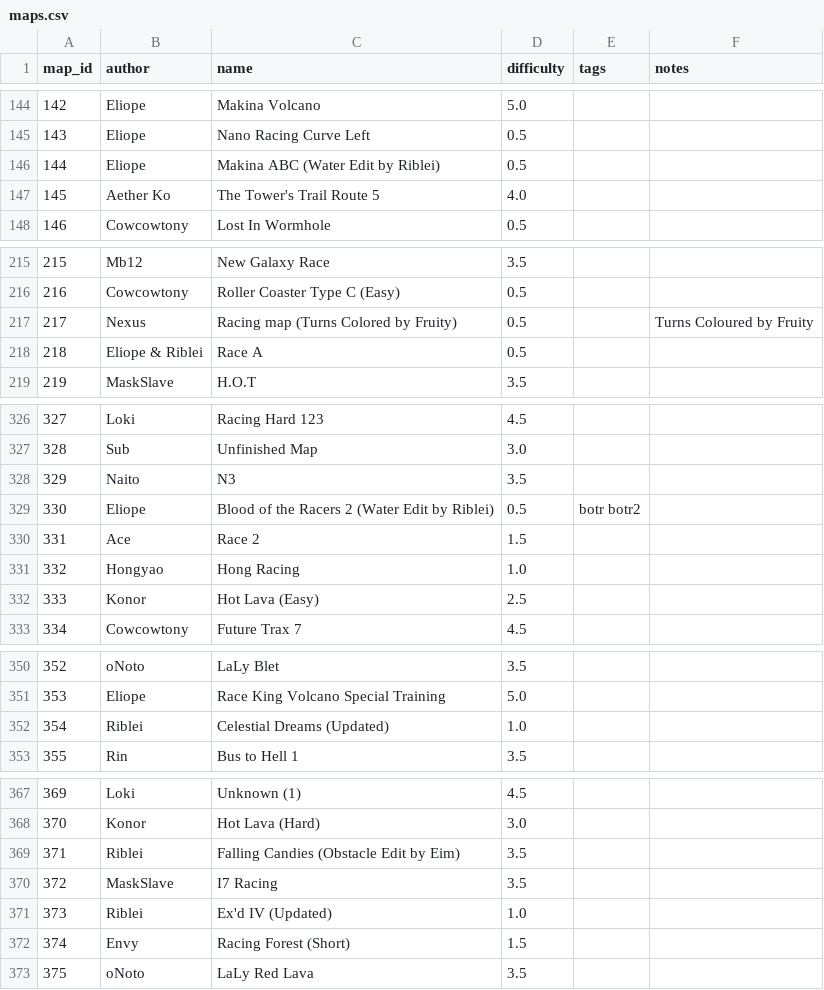
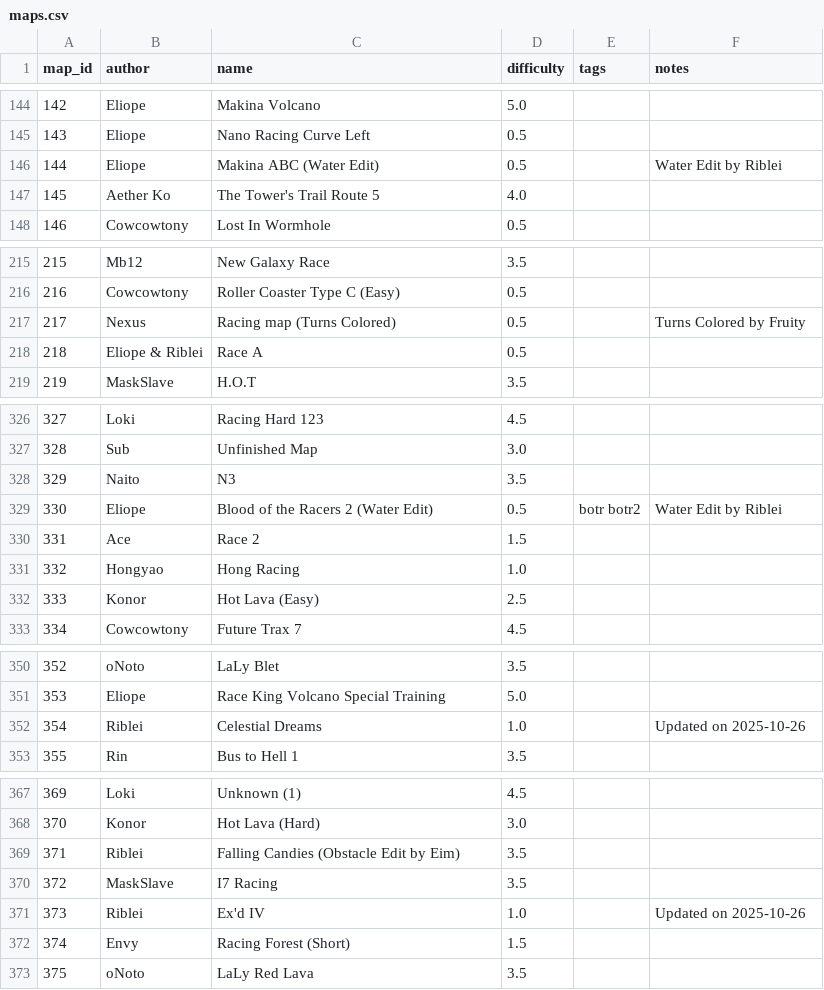
Before and after one commit to vv4t/Aottg2-Racing-Maps, a CSV file: maps.csv, drawn as a sheet; only a part is shown, gaps mark what is left out; the diff covers the shown part only.

```diff
--- a/maps.csv
+++ b/maps.csv
@@ -145,3 +145,3 @@ map_id|author|name|difficulty|tags|notes
 143|Eliope|Nano Racing Curve Left|0.5||
-144|Eliope|Makina ABC (Water Edit by Riblei)|0.5||
+144|Eliope|Makina ABC (Water Edit)|0.5||Water Edit by Riblei
 145|Aether Ko|The Tower's Trail Route 5|4.0||
@@ -216,3 +216,3 @@ map_id|author|name|difficulty|tags|notes
 216|Cowcowtony|Roller Coaster Type C (Easy)|0.5||
-217|Nexus|Racing map (Turns Colored by Fruity)|0.5||Turns Coloured by Fruity
+217|Nexus|Racing map (Turns Colored)|0.5||Turns Colored by Fruity
 218|Eliope & Riblei|Race A|0.5||
@@ -328,3 +328,3 @@ map_id|author|name|difficulty|tags|notes
 329|Naito|N3|3.5||
-330|Eliope|Blood of the Racers 2 (Water Edit by Riblei)|0.5|botr botr2|
+330|Eliope|Blood of the Racers 2 (Water Edit)|0.5|botr botr2|Water Edit by Riblei
 331|Ace|Race 2|1.5||
@@ -351,3 +351,3 @@ map_id|author|name|difficulty|tags|notes
 353|Eliope|Race King Volcano Special Training|5.0||
-354|Riblei|Celestial Dreams (Updated)|1.0||
+354|Riblei|Celestial Dreams|1.0||Updated on 2025-10-26
 355|Rin|Bus to Hell 1|3.5||
@@ -370,3 +370,3 @@ map_id|author|name|difficulty|tags|notes
 372|MaskSlave|I7 Racing|3.5||
-373|Riblei|Ex'd IV (Updated)|1.0||
+373|Riblei|Ex'd IV|1.0||Updated on 2025-10-26
 374|Envy|Racing Forest (Short)|1.5||
```
Also changed, not shown: 28 edited cells elsewhere in this file.
